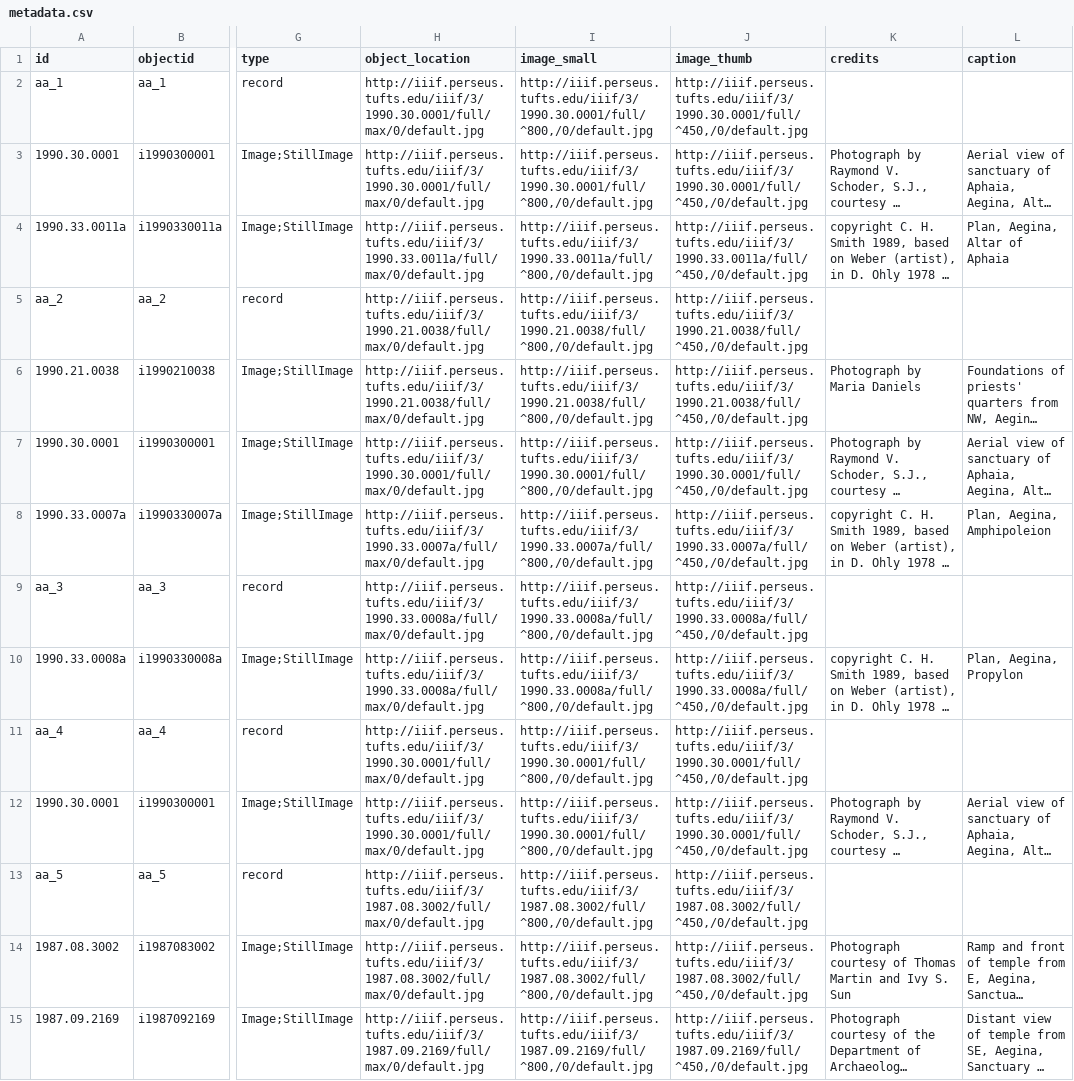
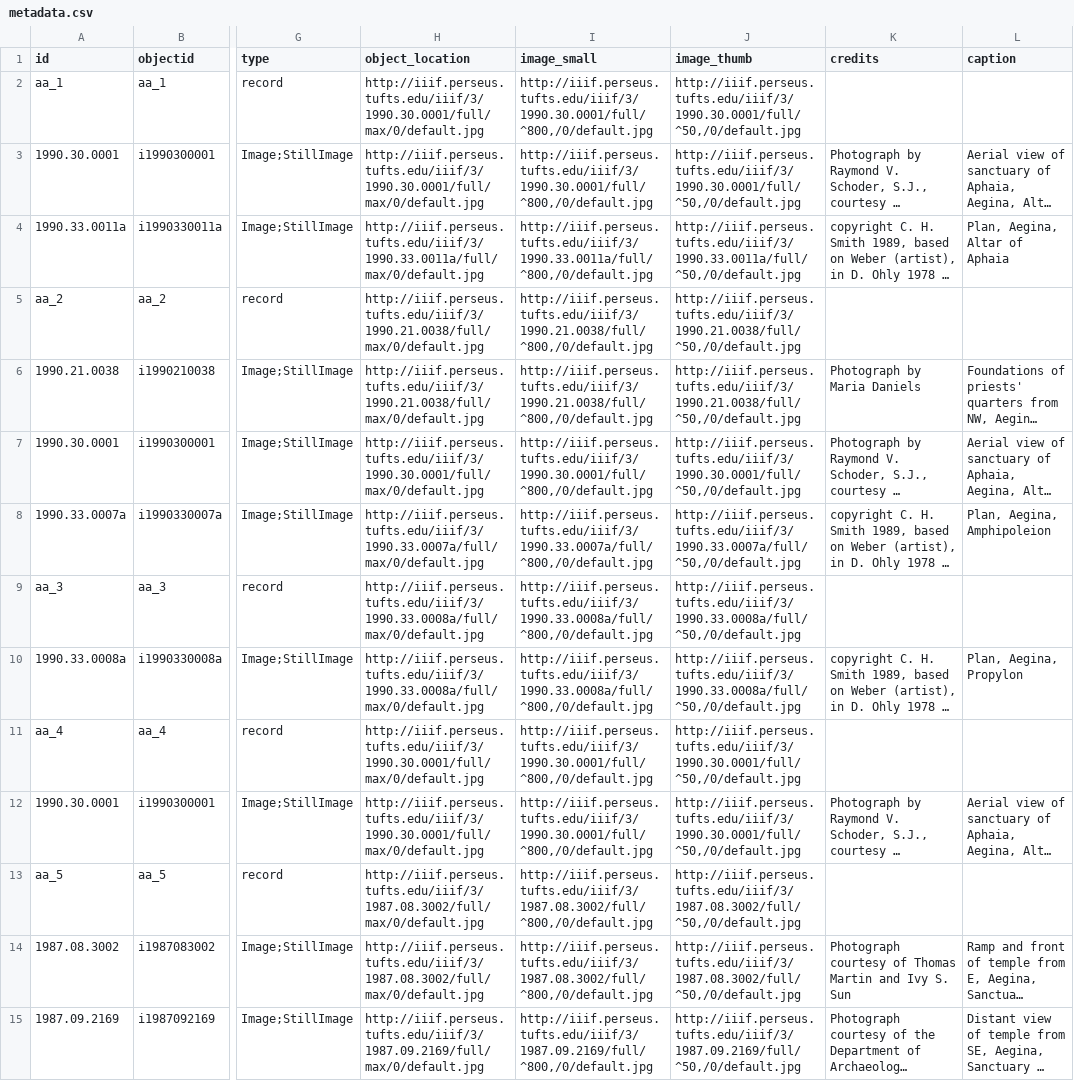
Before and after one commit to perseus-aa/perseus-aa.github.io, a CSV file: _data/metadata.csv, drawn as a sheet; only a part is shown, gaps mark what is left out; long unchanged cells end in …; the diff covers the shown part only; the diff names each change by its address in the sheet, - before the commit and + after, or states it on an @@ line.

```diff
--- a/_data/metadata.csv
+++ b/_data/metadata.csv
-J2:J3 (image_thumb): http://iiif.perseus.tufts.edu/iiif/3/1990.30.0001/full/^450,/0/default.jpg
+J2:J3 (image_thumb): http://iiif.perseus.tufts.edu/iiif/3/1990.30.0001/full/^50,/0/default.jpg
-J4 (image_thumb): http://iiif.perseus.tufts.edu/iiif/3/1990.33.0011a/full/^450,/0/default.jpg
+J4 (image_thumb): http://iiif.perseus.tufts.edu/iiif/3/1990.33.0011a/full/^50,/0/default.jpg
-J5:J6 (image_thumb): http://iiif.perseus.tufts.edu/iiif/3/1990.21.0038/full/^450,/0/default.jpg
+J5:J6 (image_thumb): http://iiif.perseus.tufts.edu/iiif/3/1990.21.0038/full/^50,/0/default.jpg
-J7 (image_thumb): http://iiif.perseus.tufts.edu/iiif/3/1990.30.0001/full/^450,/0/default.jpg
+J7 (image_thumb): http://iiif.perseus.tufts.edu/iiif/3/1990.30.0001/full/^50,/0/default.jpg
-J8 (image_thumb): http://iiif.perseus.tufts.edu/iiif/3/1990.33.0007a/full/^450,/0/default.jpg
+J8 (image_thumb): http://iiif.perseus.tufts.edu/iiif/3/1990.33.0007a/full/^50,/0/default.jpg
-J9:J10 (image_thumb): http://iiif.perseus.tufts.edu/iiif/3/1990.33.0008a/full/^450,/0/default.jpg
+J9:J10 (image_thumb): http://iiif.perseus.tufts.edu/iiif/3/1990.33.0008a/full/^50,/0/default.jpg
-J11:J12 (image_thumb): http://iiif.perseus.tufts.edu/iiif/3/1990.30.0001/full/^450,/0/default.jpg
+J11:J12 (image_thumb): http://iiif.perseus.tufts.edu/iiif/3/1990.30.0001/full/^50,/0/default.jpg
-J13:J14 (image_thumb): http://iiif.perseus.tufts.edu/iiif/3/1987.08.3002/full/^450,/0/default.jpg
+J13:J14 (image_thumb): http://iiif.perseus.tufts.edu/iiif/3/1987.08.3002/full/^50,/0/default.jpg
-J15 (image_thumb): http://iiif.perseus.tufts.edu/iiif/3/1987.09.2169/full/^450,/0/default.jpg
+J15 (image_thumb): http://iiif.perseus.tufts.edu/iiif/3/1987.09.2169/full/^50,/0/default.jpg
```
Also changed, not shown: 109 edited cells elsewhere in this file, _data/config-browse.csv, _data/config-search.csv, 6 other files.
